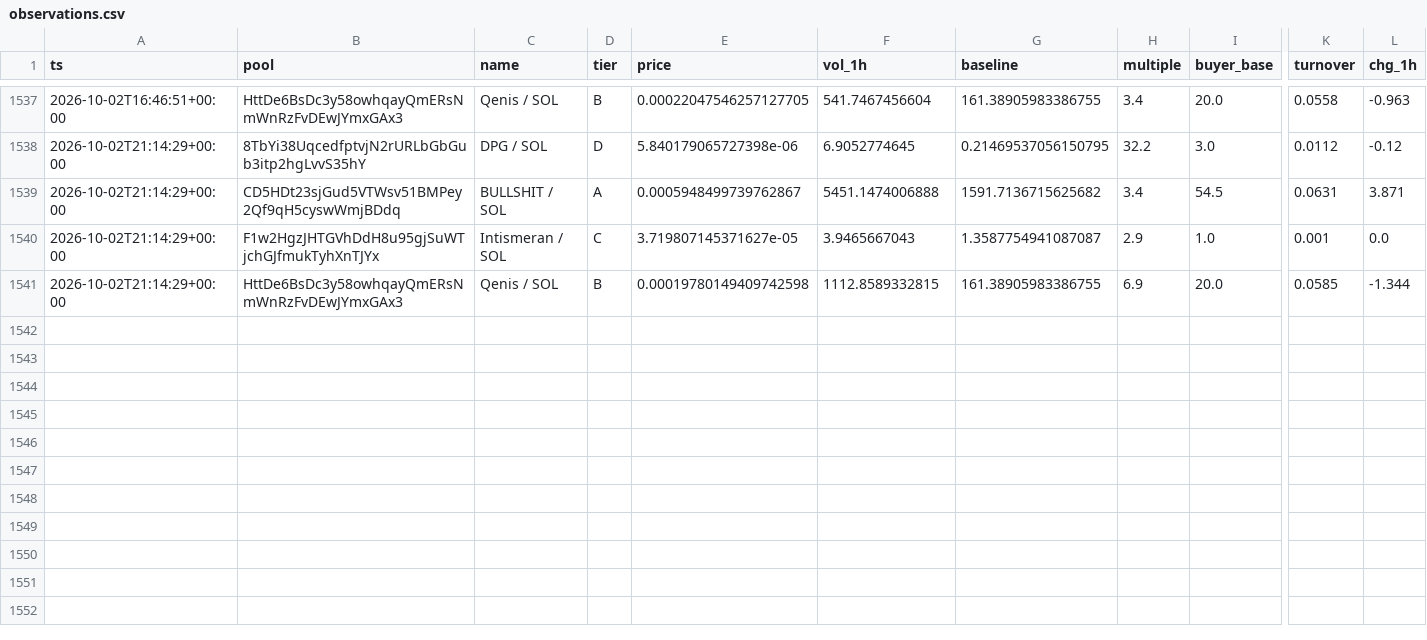
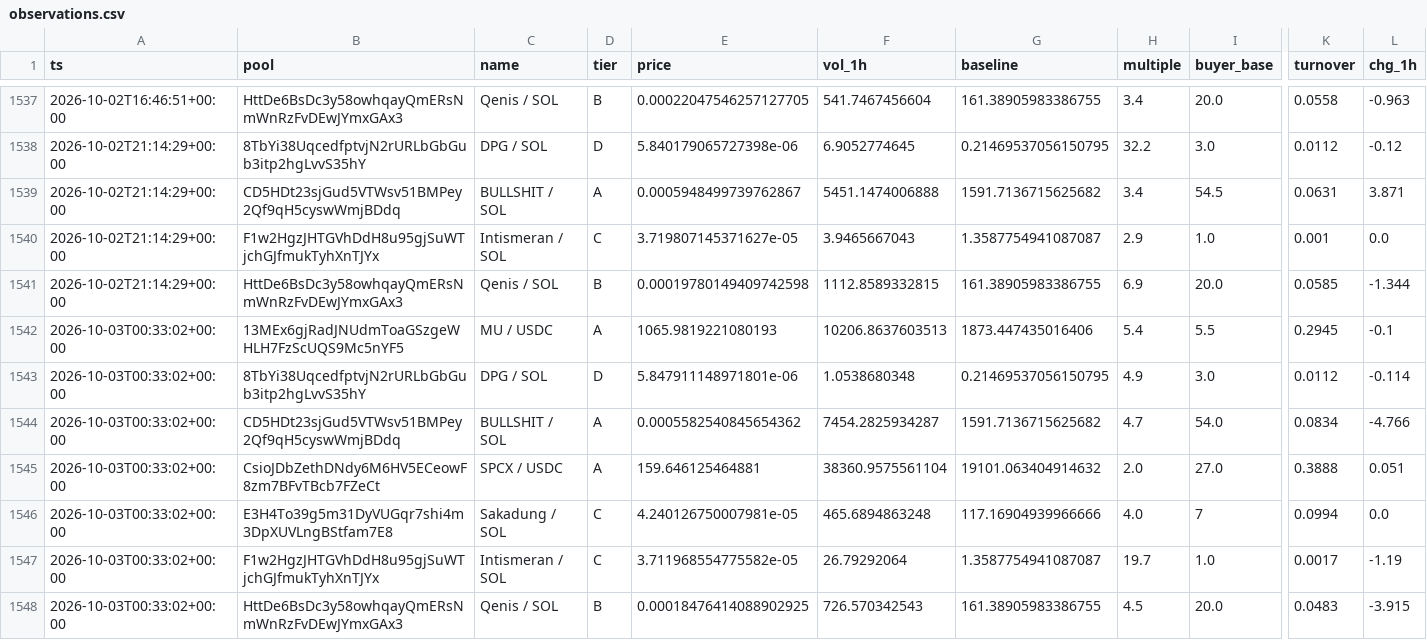
Before and after one commit to kennyasamoah/Kryptsig, a CSV file: observations.csv, drawn as a sheet; only a part is shown, gaps mark what is left out; rows hold the shown columns only; the diff names each change by its address in the sheet, - before the commit and + after, or states it on an @@ line.

```diff
--- a/observations.csv
+++ b/observations.csv
+row 1542: 2026-10-03T00:33:02+00:00 | 13MEx6gjRadJNUdmToaGSzgeWHLH7FzScUQS9Mc5nYF5 | MU / USDC | A | 1065.9819221080193 | 10206.8637603513 | 1873.447435016406 | 5.4 | 5.5 | 0.2945 | -0.1
+row 1543: 2026-10-03T00:33:02+00:00 | 8TbYi38UqcedfptvjN2rURLbGbGub3itp2hgLvvS35hY | DPG / SOL | D | 5.847911148971801e-06 | 1.0538680348 | 0.21469537056150795 | 4.9 | 3.0 | 0.0112 | -0.114
+row 1544: 2026-10-03T00:33:02+00:00 | CD5HDt23sjGud5VTWsv51BMPey2Qf9qH5cyswWmjBDdq | BULLSHIT / SOL | A | 0.0005582540845654362 | 7454.2825934287 | 1591.7136715625682 | 4.7 | 54.0 | 0.0834 | -4.766
+row 1545: 2026-10-03T00:33:02+00:00 | CsioJDbZethDNdy6M6HV5ECeowF8zm7BFvTBcb7FZeCt | SPCX / USDC | A | 159.646125464881 | 38360.9575561104 | 19101.063404914632 | 2.0 | 27.0 | 0.3888 | 0.051
+row 1546: 2026-10-03T00:33:02+00:00 | E3H4To39g5m31DyVUGqr7shi4m3DpXUVLngBStfam7E8 | Sakadung / SOL | C | 4.240126750007981e-05 | 465.6894863248 | 117.16904939966666 | 4.0 | 7 | 0.0994 | 0.0
+row 1547: 2026-10-03T00:33:02+00:00 | F1w2HgzJHTGVhDdH8u95gjSuWTjchGJfmukTyhXnTJYx | Intismeran / SOL | C | 3.711968554775582e-05 | 26.79292064 | 1.3587754941087087 | 19.7 | 1.0 | 0.0017 | -1.19
+row 1548: 2026-10-03T00:33:02+00:00 | HttDe6BsDc3y58owhqayQmERsNmWnRzFvDEwJYmxGAx3 | Qenis / SOL | B | 0.00018476414088902925 | 726.570342543 | 161.38905983386755 | 4.5 | 20.0 | 0.0483 | -3.915
```
Also changed, not shown: 1 other file.
